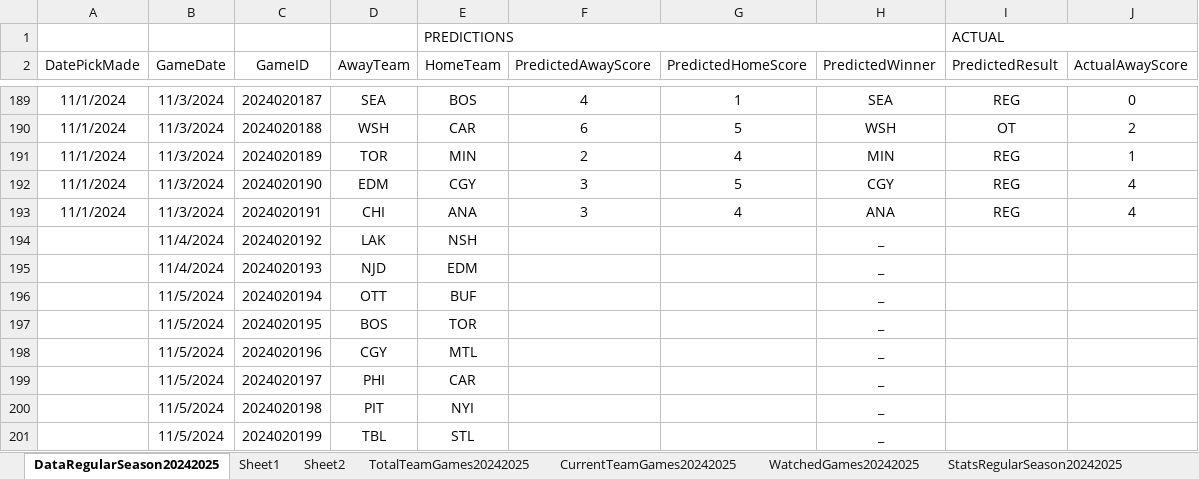
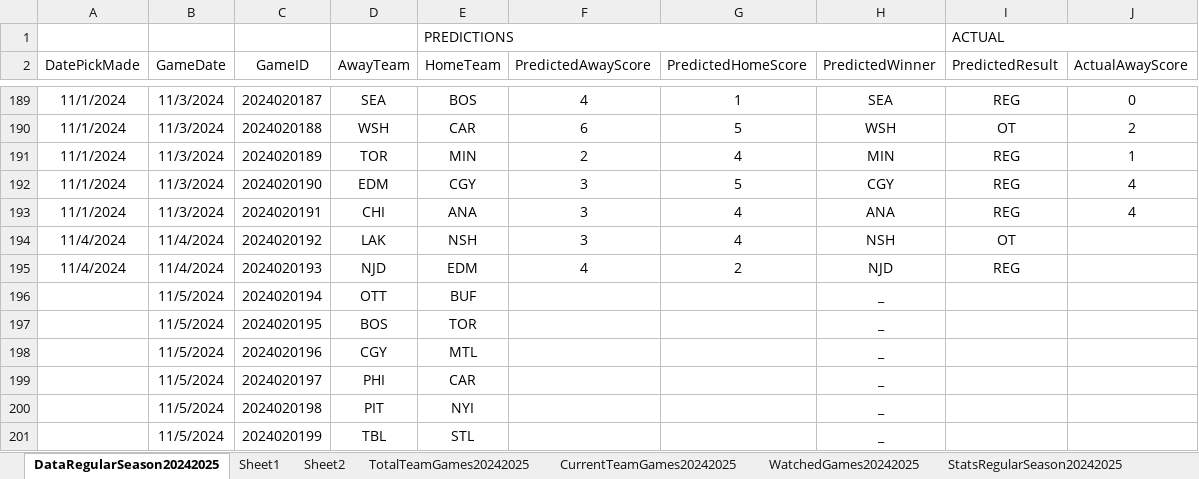
Before and after one commit to abriggs914/Coding_Practice, an Excel workbook: Python/Jerseys/NHLGamePredictions.xlsx, sheet DataRegularSeason20242025, drawn as a sheet; only a part is shown, gaps mark what is left out; values as stored, in another font and other column widths than the file's, no borders; conditional formats and table styles not drawn; the diff names each change by its address in the sheet, - before the commit and + after, or states it on an @@ line.

Commit message:
2024-11-04 GamePredictions, ProgressBars

```diff
--- a/Python/Jerseys/NHLGamePredictions.xlsx (sheet DataRegularSeason20242025)
+++ b/Python/Jerseys/NHLGamePredictions.xlsx (sheet DataRegularSeason20242025)
-A194:A195 (DatePickMade): (empty)
+A194:A195 (DatePickMade): 11/4/2024
-F194 (PredictedAwayScore): (empty)
+F194 (PredictedAwayScore): 3
-G194 (PredictedHomeScore): (empty)
+G194 (PredictedHomeScore): 4
-H194 (PredictedWinner): _
+H194 (PredictedWinner): NSH
-I194 (PredictedResult): (empty)
+I194 (PredictedResult): OT
-F195 (PredictedAwayScore): (empty)
+F195 (PredictedAwayScore): 4
-G195 (PredictedHomeScore): (empty)
+G195 (PredictedHomeScore): 2
-H195 (PredictedWinner): _
+H195 (PredictedWinner): NJD
-I195 (PredictedResult): (empty)
+I195 (PredictedResult): REG
```
Also changed, not shown: sheet StatsRegularSeason20242025, 17 other files.
